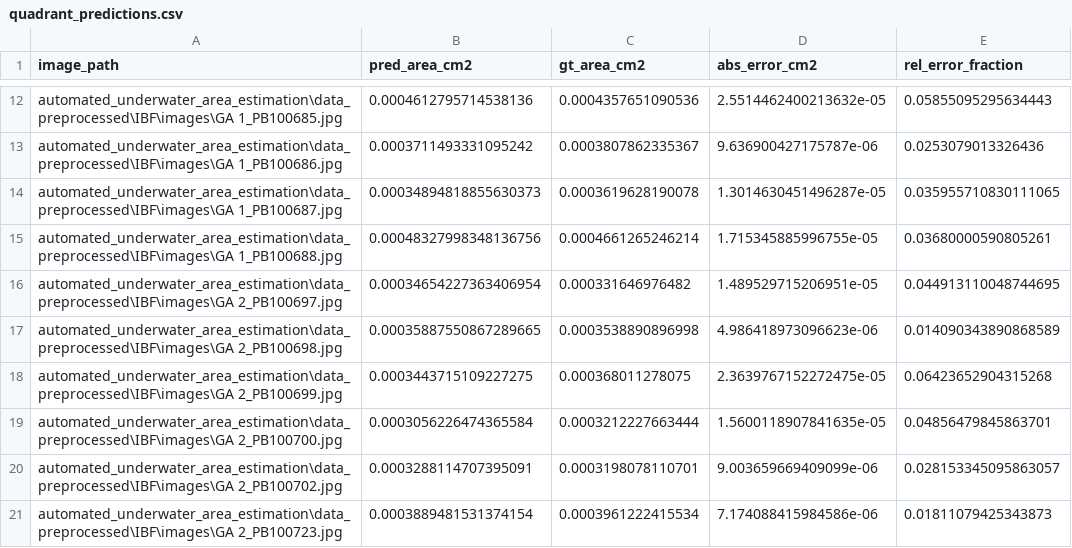
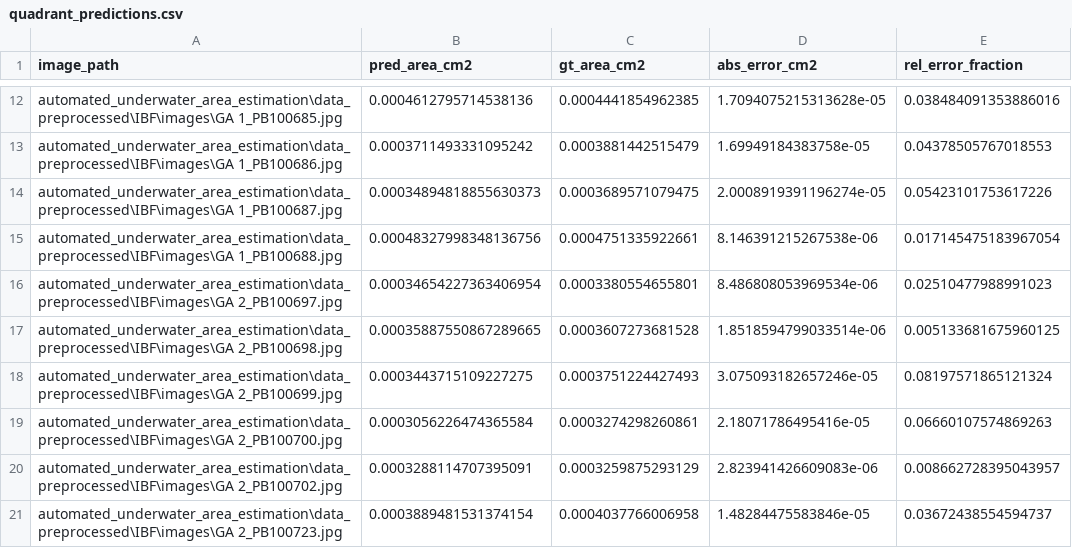
Before and after one commit to skyrimer/automated-underwater-area-estimation, a CSV file: automated_underwater_area_estimation/area_estimation/quadrant_predictions.csv, drawn as a sheet; only a part is shown, gaps mark what is left out; the diff covers the shown part only; the diff names each change by its address in the sheet, - before the commit and + after, or states it on an @@ line.

```diff
--- a/automated_underwater_area_estimation/area_estimation/quadrant_predictions.csv
+++ b/automated_underwater_area_estimation/area_estimation/quadrant_predictions.csv
-C12 (gt_area_cm2): 0.0004357651090536
+C12 (gt_area_cm2): 0.0004441854962385
-D12 (abs_error_cm2): 2.5514462400213632e-05
+D12 (abs_error_cm2): 1.7094075215313628e-05
-E12 (rel_error_fraction): 0.05855095295634443
+E12 (rel_error_fraction): 0.038484091353886016
-C13 (gt_area_cm2): 0.0003807862335367
+C13 (gt_area_cm2): 0.0003881442515479
-D13 (abs_error_cm2): 9.636900427175787e-06
+D13 (abs_error_cm2): 1.69949184383758e-05
-E13 (rel_error_fraction): 0.0253079013326436
+E13 (rel_error_fraction): 0.04378505767018553
-C14 (gt_area_cm2): 0.0003619628190078
+C14 (gt_area_cm2): 0.0003689571079475
-D14 (abs_error_cm2): 1.3014630451496287e-05
+D14 (abs_error_cm2): 2.0008919391196274e-05
-E14 (rel_error_fraction): 0.035955710830111065
+E14 (rel_error_fraction): 0.05423101753617226
-C15 (gt_area_cm2): 0.0004661265246214
+C15 (gt_area_cm2): 0.0004751335922661
-D15 (abs_error_cm2): 1.715345885996755e-05
+D15 (abs_error_cm2): 8.146391215267538e-06
-E15 (rel_error_fraction): 0.03680000590805261
+E15 (rel_error_fraction): 0.017145475183967054
-C16 (gt_area_cm2): 0.000331646976482
+C16 (gt_area_cm2): 0.0003380554655801
-D16 (abs_error_cm2): 1.489529715206951e-05
+D16 (abs_error_cm2): 8.486808053969534e-06
-E16 (rel_error_fraction): 0.044913110048744695
+E16 (rel_error_fraction): 0.02510477988991023
-C17 (gt_area_cm2): 0.0003538890896998
+C17 (gt_area_cm2): 0.0003607273681528
-D17 (abs_error_cm2): 4.986418973096623e-06
+D17 (abs_error_cm2): 1.8518594799033514e-06
-E17 (rel_error_fraction): 0.014090343890868589
+E17 (rel_error_fraction): 0.005133681675960125
-C18 (gt_area_cm2): 0.000368011278075
+C18 (gt_area_cm2): 0.0003751224427493
-D18 (abs_error_cm2): 2.3639767152272475e-05
+D18 (abs_error_cm2): 3.075093182657246e-05
-E18 (rel_error_fraction): 0.06423652904315268
+E18 (rel_error_fraction): 0.08197571865121324
-C19 (gt_area_cm2): 0.0003212227663444
+C19 (gt_area_cm2): 0.0003274298260861
-D19 (abs_error_cm2): 1.5600118907841635e-05
+D19 (abs_error_cm2): 2.18071786495416e-05
-E19 (rel_error_fraction): 0.04856479845863701
+E19 (rel_error_fraction): 0.06660107574869263
-C20 (gt_area_cm2): 0.0003198078110701
+C20 (gt_area_cm2): 0.0003259875293129
-D20 (abs_error_cm2): 9.003659669409099e-06
+D20 (abs_error_cm2): 2.823941426609083e-06
-E20 (rel_error_fraction): 0.028153345095863057
+E20 (rel_error_fraction): 0.008662728395043957
-C21 (gt_area_cm2): 0.0003961222415534
+C21 (gt_area_cm2): 0.0004037766006958
-D21 (abs_error_cm2): 7.174088415984586e-06
+D21 (abs_error_cm2): 1.48284475583846e-05
-E21 (rel_error_fraction): 0.01811079425343873
+E21 (rel_error_fraction): 0.03672438554594737
```
Also changed, not shown: 147 edited cells elsewhere in this file, automated_underwater_area_estimation/area_estimation/quadrant_points.csv, 10 other files.
